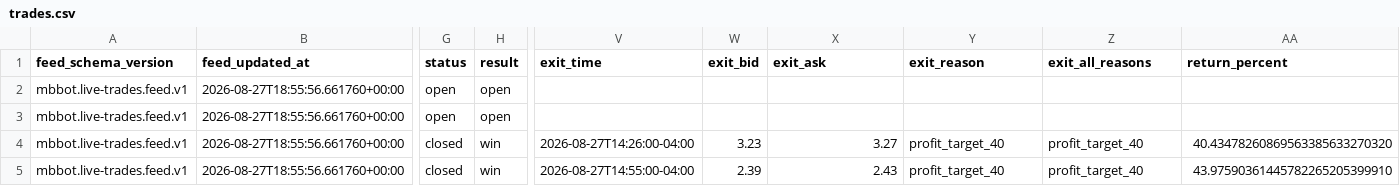
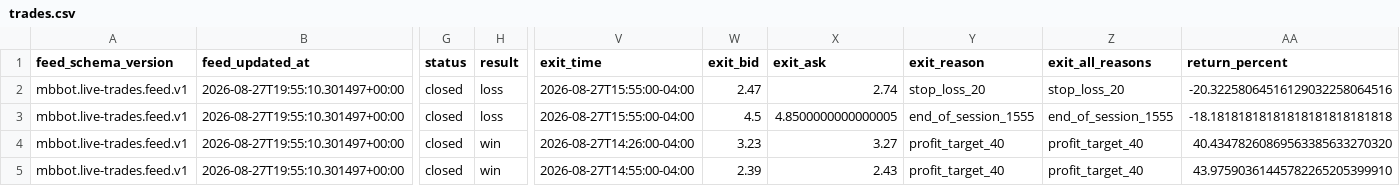
Before and after one commit to meshTHEgreat/MBbot, a CSV file: feed/trades.csv, drawn as a sheet; only a part is shown, gaps mark what is left out; the diff covers the shown part only; the diff names each change by its address in the sheet, - before the commit and + after, or states it on an @@ line.

Commit message:
Update live trade ledger 2026-08-27T19:55:10.301497+00:00

```diff
--- a/feed/trades.csv
+++ b/feed/trades.csv
-B2:B5 (feed_updated_at): 2026-08-27T18:55:56.661760+00:00
+B2:B5 (feed_updated_at): 2026-08-27T19:55:10.301497+00:00
-G2:G3 (status): open
+G2:G3 (status): closed
-H2:H3 (result): open
+H2:H3 (result): loss
-V2:V3 (exit_time): (empty)
+V2:V3 (exit_time): 2026-08-27T15:55:00-04:00
-W2 (exit_bid): (empty)
+W2 (exit_bid): 2.47
-X2 (exit_ask): (empty)
+X2 (exit_ask): 2.74
-Y2 (exit_reason): (empty)
+Y2 (exit_reason): stop_loss_20
-Z2 (exit_all_reasons): (empty)
+Z2 (exit_all_reasons): stop_loss_20
-AA2 (return_percent): (empty)
+AA2 (return_percent): -20.32258064516129032258064516
-W3 (exit_bid): (empty)
+W3 (exit_bid): 4.5
-X3 (exit_ask): (empty)
+X3 (exit_ask): 4.8500000000000005
-Y3 (exit_reason): (empty)
+Y3 (exit_reason): end_of_session_1555
-Z3 (exit_all_reasons): (empty)
+Z3 (exit_all_reasons): end_of_session_1555
-AA3 (return_percent): (empty)
+AA3 (return_percent): -18.18181818181818181818181818
```
Also changed, not shown: 119 edited cells elsewhere in this file, 2 other files.
